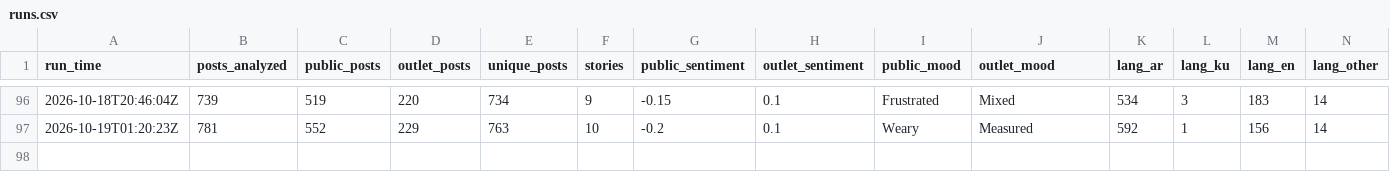
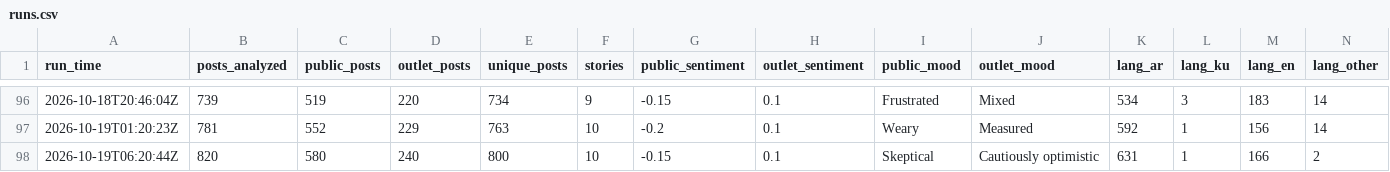
Before and after one commit to Brunopomodoro/syria-narrative-tracker, a CSV file: data/exports/2026-10/runs.csv, drawn as a sheet; only a part is shown, gaps mark what is left out; rows hold the shown columns only; the diff names each change by its address in the sheet, - before the commit and + after, or states it on an @@ line.

```diff
--- a/data/exports/2026-10/runs.csv
+++ b/data/exports/2026-10/runs.csv
+row 98: 2026-10-19T06:20:44Z | 820 | 580 | 240 | 800 | 10 | -0.15 | 0.1 | Skeptical | Cautiously optimistic | 631 | 1 | 166 | 2
```
Also changed, not shown: data/exports/2026-10/themes.csv, 47 other files.
